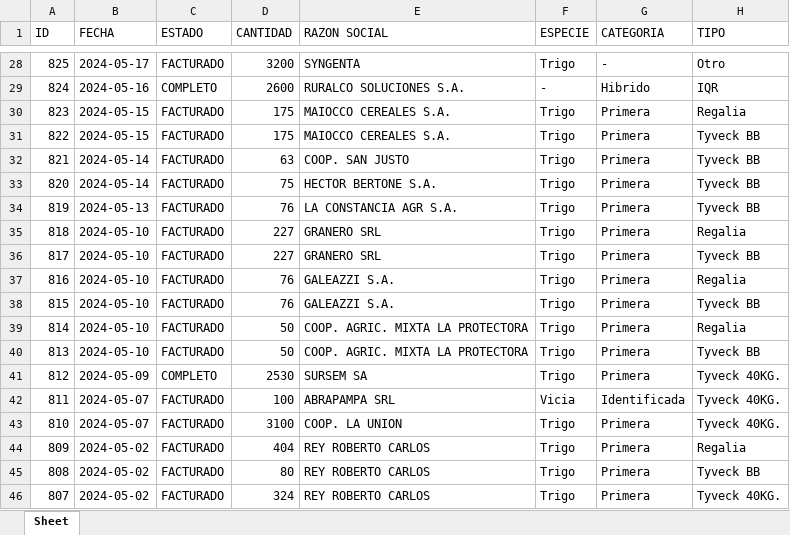
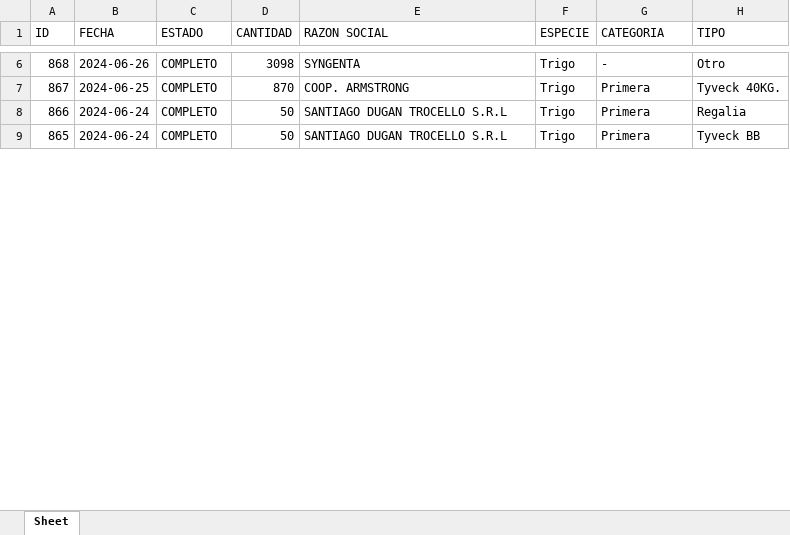
Before and after one commit to zenfranco/gestion_rotulos_psql, an Excel workbook: rotulos_solicitados.xlsx, sheet Sheet, drawn as a sheet; only a part is shown, gaps mark what is left out; values as stored, in another font and other column widths than the file's, no borders; removed rows and columns are numbered as before the commit, all else as after; the diff covers the shown part only; the diff names each change by its address in the sheet, - before the commit and + after, or states it on an @@ line.

```diff
--- a/rotulos_solicitados.xlsx (sheet Sheet)
+++ b/rotulos_solicitados.xlsx (sheet Sheet)
-A6 (ID): 825
+A6 (ID): 868
-B6 (FECHA): 2024-05-17
+B6 (FECHA): 2024-06-26
-C6 (ESTADO): FACTURADO
+C6 (ESTADO): COMPLETO
-D6 (CANTIDAD): 3200
+D6 (CANTIDAD): 3098
-row 29: 824 | 2024-05-16 | COMPLETO | 2600 | RURALCO SOLUCIONES S.A. | - | Hibrido | IQR
-row 30: 823 | 2024-05-15 | FACTURADO | 175 | MAIOCCO CEREALES S.A. | Trigo | Primera | Regalia
-row 31: 822 | 2024-05-15 | FACTURADO | 175 | MAIOCCO CEREALES S.A. | Trigo | Primera | Tyveck BB
-row 32: 821 | 2024-05-14 | FACTURADO | 63 | COOP. SAN JUSTO | Trigo | Primera | Tyveck BB
-row 33: 820 | 2024-05-14 | FACTURADO | 75 | HECTOR BERTONE S.A. | Trigo | Primera | Tyveck BB
-row 34: 819 | 2024-05-13 | FACTURADO | 76 | LA CONSTANCIA AGR S.A. | Trigo | Primera | Tyveck BB
-row 35: 818 | 2024-05-10 | FACTURADO | 227 | GRANERO SRL | Trigo | Primera | Regalia
-row 36: 817 | 2024-05-10 | FACTURADO | 227 | GRANERO SRL | Trigo | Primera | Tyveck BB
-row 37: 816 | 2024-05-10 | FACTURADO | 76 | GALEAZZI S.A. | Trigo | Primera | Regalia
-row 38: 815 | 2024-05-10 | FACTURADO | 76 | GALEAZZI S.A. | Trigo | Primera | Tyveck BB
+row 7: 867 | 2024-06-25 | COMPLETO | 870 | COOP. ARMSTRONG | Trigo | Primera | Tyveck 40KG.
-A8 (ID): 814
+A8 (ID): 866
-B8:B9 (FECHA): 2024-05-10
+B8:B9 (FECHA): 2024-06-24
-C8:C9 (ESTADO): FACTURADO
+C8:C9 (ESTADO): COMPLETO
-E8:E9 (RAZON SOCIAL): COOP. AGRIC. MIXTA LA PROTECTORA
+E8:E9 (RAZON SOCIAL): SANTIAGO DUGAN TROCELLO S.R.L
-A9 (ID): 813
+A9 (ID): 865
-row 41: 812 | 2024-05-09 | COMPLETO | 2530 | SURSEM SA | Trigo | Primera | Tyveck 40KG.
-row 42: 811 | 2024-05-07 | FACTURADO | 100 | ABRAPAMPA SRL | Vicia | Identificada | Tyveck 40KG.
-row 43: 810 | 2024-05-07 | FACTURADO | 3100 | COOP. LA UNION | Trigo | Primera | Tyveck 40KG.
-row 44: 809 | 2024-05-02 | FACTURADO | 404 | REY ROBERTO CARLOS | Trigo | Primera | Regalia
-row 45: 808 | 2024-05-02 | FACTURADO | 80 | REY ROBERTO CARLOS | Trigo | Primera | Tyveck BB
-row 46: 807 | 2024-05-02 | FACTURADO | 324 | REY ROBERTO CARLOS | Trigo | Primera | Tyveck 40KG.
```
Also changed, not shown: 4 added rows, 114 removed rows and 48 edited cells elsewhere in this sheet, 1 other file.
